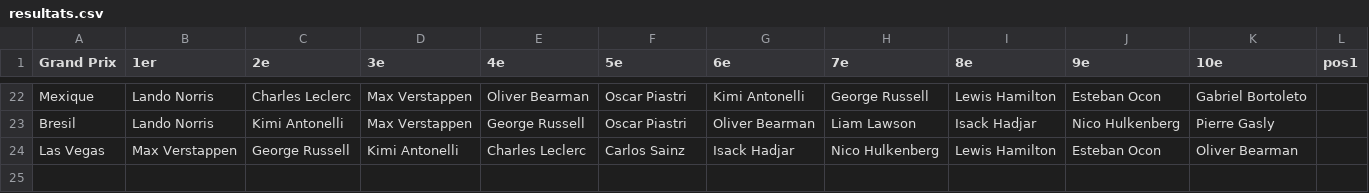
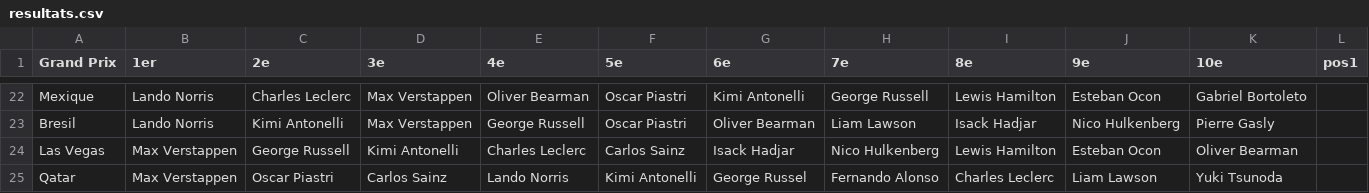
Before and after one commit to peugeot40-6/f1-pronostics, a CSV file: resultats.csv, drawn as a sheet; only a part is shown, gaps mark what is left out.

Commit message:
Update resultats.csv

```diff
--- a/resultats.csv
+++ b/resultats.csv
@@ -24 +24,2 @@ Bresil,Lando Norris,Kimi Antonelli,Max Verstappen,George Russell,Oscar Piastri,O
 Las Vegas,Max Verstappen,George Russell,Kimi Antonelli,Charles Leclerc,Carlos Sainz,Isack Hadjar,Nico Hulkenberg,Lewis Hamilton,Esteban Ocon,Oliver Bearman,,,,,,,,,,
+Qatar,Max Verstappen,Oscar Piastri,Carlos Sainz,Lando Norris,Kimi Antonelli,George Russel,Fernando Alonso,Charles Leclerc,Liam Lawson,Yuki Tsunoda,,,,,,,,,,
```
